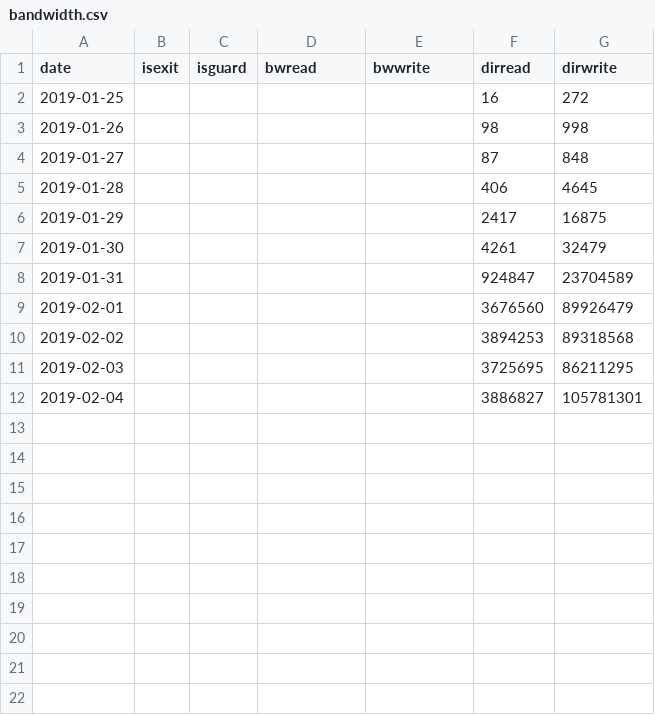
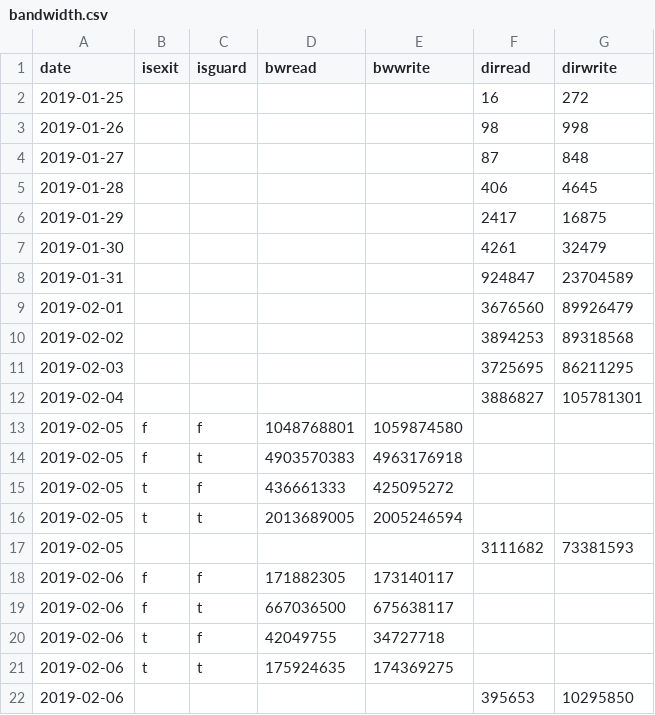
Before and after one commit to kloesing/metrics-test, a CSV file: expected/bandwidth.csv, drawn as a sheet.

Commit message:
Update expected output files.
We're cutting off the last N days of results, with N varying for
different output files. When these tests were run for the first time,
the last day was cut off, but when it's run now, that day is included.
Ideally, results would not depend on system time at all, but until
that's the case, we'll just expect that tests are run after
2019-02-07.

```diff
--- a/expected/bandwidth.csv
+++ b/expected/bandwidth.csv
@@ -12 +12,11 @@ date,isexit,isguard,bwread,bwwrite,dirread,dirwrite
 2019-02-04,,,,,3886827,105781301
+2019-02-05,f,f,1048768801,1059874580,,
+2019-02-05,f,t,4903570383,4963176918,,
+2019-02-05,t,f,436661333,425095272,,
+2019-02-05,t,t,2013689005,2005246594,,
+2019-02-05,,,,,3111682,73381593
+2019-02-06,f,f,171882305,173140117,,
+2019-02-06,f,t,667036500,675638117,,
+2019-02-06,t,f,42049755,34727718,,
+2019-02-06,t,t,175924635,174369275,,
+2019-02-06,,,,,395653,10295850
```
Also changed, not shown: expected/connbidirect2.csv, 1 other file.
